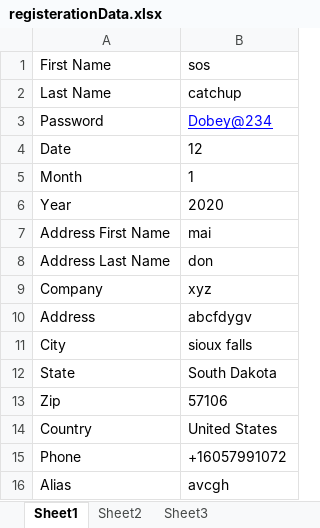
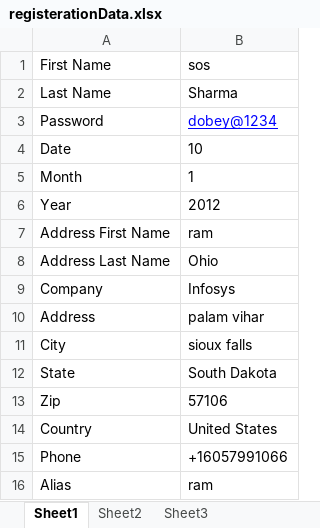
Before and after one commit to shashibit6233/automation_challange, an Excel workbook: resources/registerationData.xlsx, sheet Sheet1, drawn as a sheet; values as stored, in another font and other column widths than the file's, no borders; the diff names each change by its address in the sheet, - before the commit and + after, or states it on an @@ line.

Commit message:
registeration relevant data

```diff
--- a/resources/registerationData.xlsx (sheet Sheet1)
+++ b/resources/registerationData.xlsx (sheet Sheet1)
-B2 (sos): catchup
+B2 (sos): Sharma
-B3 (sos): Dobey@234
+B3 (sos): dobey@1234
-B4 (sos): 12
+B4 (sos): 10
-B6 (sos): 2020
+B6 (sos): 2012
-B7 (sos): mai
+B7 (sos): ram
-B8 (sos): don
+B8 (sos): Ohio
-B9 (sos): xyz
+B9 (sos): Infosys
-B10 (sos): abcfdygv
+B10 (sos): palam vihar
-B15 (sos): +16057991072
+B15 (sos): +16057991066
-B16 (sos): avcgh
+B16 (sos): ram
```
Also changed, not shown: 1 other file.
